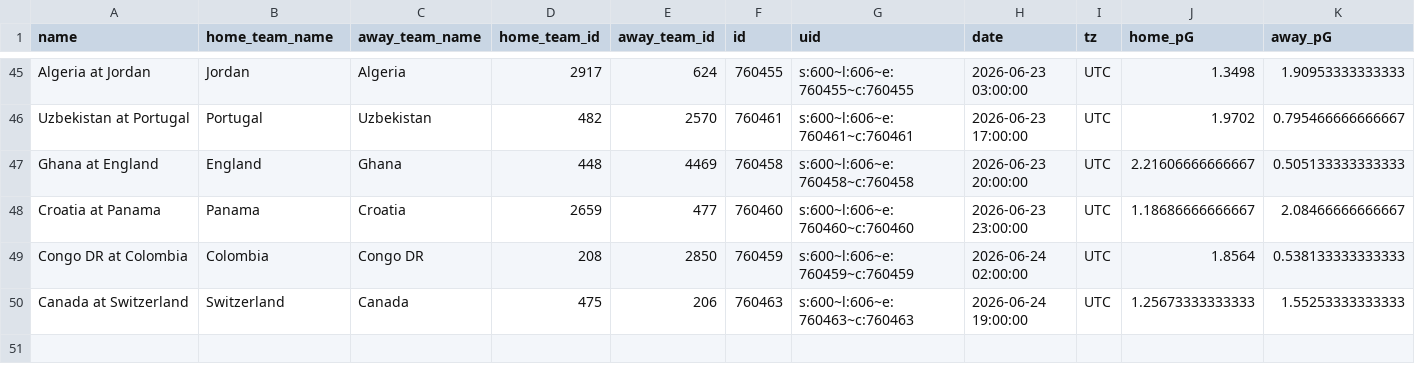
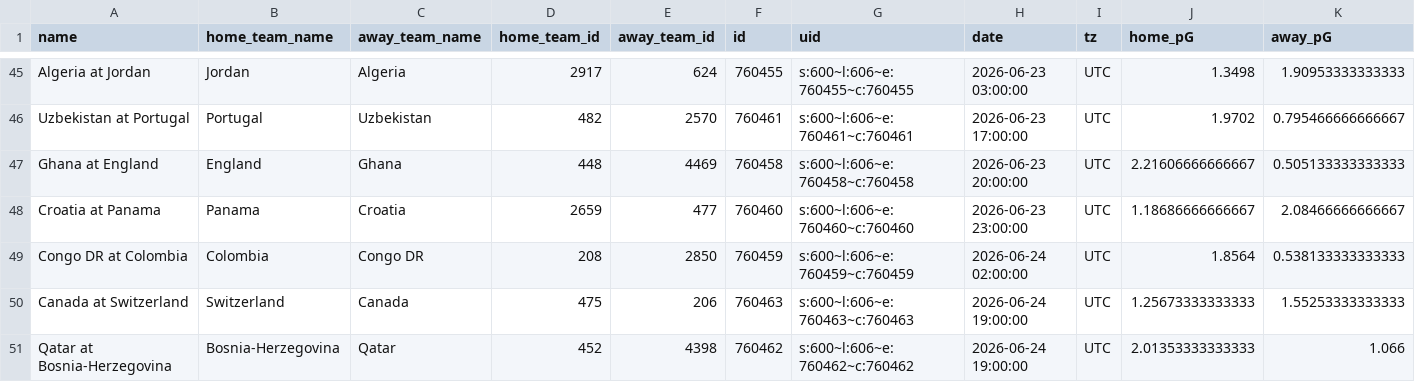
Before and after one commit to zecellomaster/tprdatarepo, a CSV file: 2026 World Cup/WCStoredScoreTable.csv, drawn as a sheet; only a part is shown, gaps mark what is left out; rows hold the shown columns only; the diff names each change by its address in the sheet, - before the commit and + after, or states it on an @@ line.

```diff
--- a/2026 World Cup/WCStoredScoreTable.csv
+++ b/2026 World Cup/WCStoredScoreTable.csv
+row 51: Qatar at Bosnia-Herzegovina | Bosnia-Herzegovina | Qatar | 452 | 4398 | 760462 | s:600~l:606~e:760462~c:760462 | 2026-06-24 19:00:00 | UTC | 2.01353333333333 | 1.066
```
Also changed, not shown: 2026 World Cup/WCRefinedScoreTable.csv, 2026 World Cup/WCTournamentOdds.csv, 7 other files.
